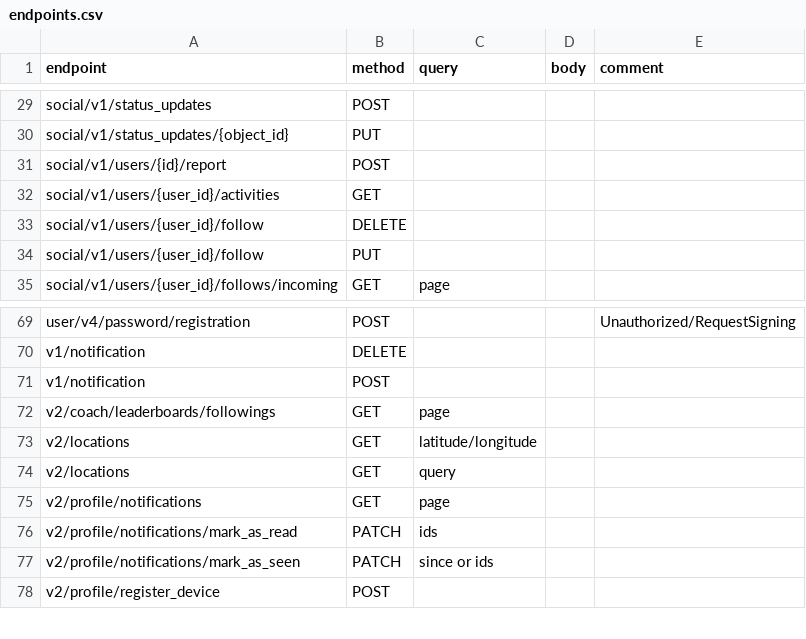
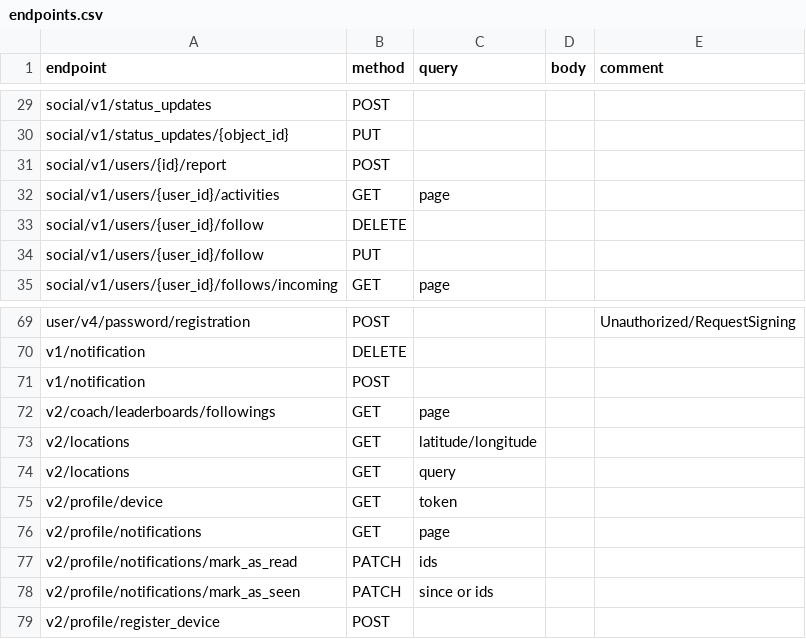
Before and after one commit to mkb79/freeletics-python, a CSV file: endpoints.csv, drawn as a sheet; only a part is shown, gaps mark what is left out.

Commit message:
Update endpoints.csv

```diff
--- a/endpoints.csv
+++ b/endpoints.csv
@@ -31,3 +31,3 @@ social/v1/status_updates/{object_id},PUT,,,
 social/v1/users/{id}/report,POST,,,
-social/v1/users/{user_id}/activities,GET,,,
+social/v1/users/{user_id}/activities,GET,page,,
 social/v1/users/{user_id}/follow,DELETE,,,
@@ -74,2 +74,3 @@ v2/locations,GET,latitude/longitude,,
 v2/locations,GET,query,,
+v2/profile/device,GET,token,,
 v2/profile/notifications,GET,page,,
```
Also changed, not shown: 1 other file.
